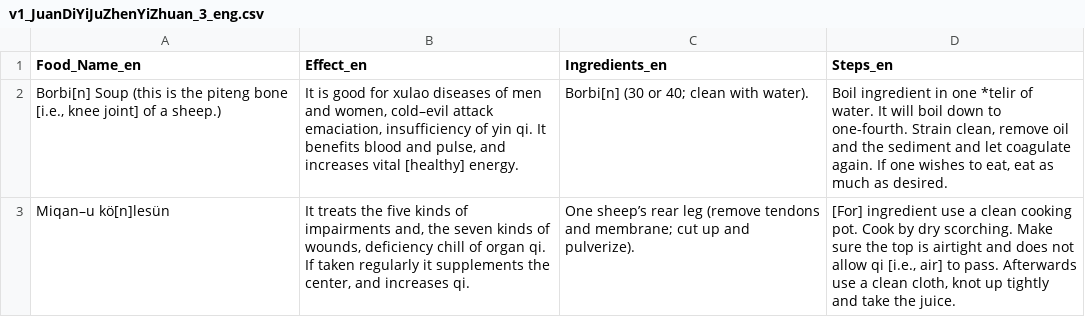
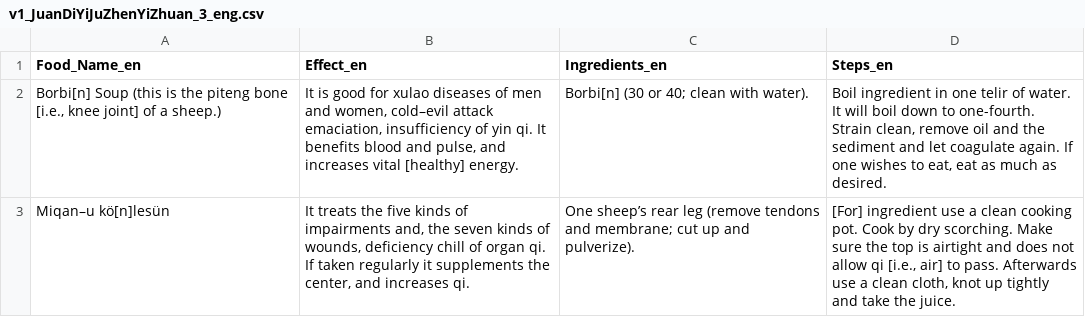
Before and after one commit to changchuntzu0618/DH405-CookingBook, a CSV file: first_clean_recipe/v1_JuanDiYiJuZhenYiZhuan_3_eng.csv, drawn as a sheet.

```diff
--- a/first_clean_recipe/v1_JuanDiYiJuZhenYiZhuan_3_eng.csv
+++ b/first_clean_recipe/v1_JuanDiYiJuZhenYiZhuan_3_eng.csv
@@ -1,3 +1,3 @@
 Food_Name_en|Effect_en|Ingredients_en|Steps_en
-Borbi[n] Soup (this is the piteng bone [i.e., knee joint] of a sheep.) | It is good for xulao diseases of men and women, cold–evil attack emaciation, insufficiency of yin qi. It benefits blood and pulse, and increases vital [healthy] energy.|Borbi[n] (30 or 40; clean with water).|Boil ingredient in one *telir of water. It will boil down to one-fourth. Strain clean, remove oil and the sediment and let coagulate again. If one wishes to eat, eat as much as desired.
+Borbi[n] Soup (this is the piteng bone [i.e., knee joint] of a sheep.) | It is good for xulao diseases of men and women, cold–evil attack emaciation, insufficiency of yin qi. It benefits blood and pulse, and increases vital [healthy] energy.|Borbi[n] (30 or 40; clean with water).|Boil ingredient in one telir of water. It will boil down to one-fourth. Strain clean, remove oil and the sediment and let coagulate again. If one wishes to eat, eat as much as desired.
 Miqan–u kö[n]lesün| It treats the five kinds of impairments and, the seven kinds of wounds, deficiency chill of organ qi. If taken regularly it supplements the center, and increases qi.|One sheep’s rear leg (remove tendons and membrane; cut up and pulverize).|[For] ingredient use a clean cooking pot. Cook by dry scorching. Make sure the top is airtight and does not allow qi [i.e., air] to pass. Afterwards use a clean cloth, knot up tightly and take the juice.
```
Also changed, not shown: first_clean_recipe/v1_JuanDiYiJuZhenYiZhuan_1_eng.csv, first_clean_recipe/v1_JuanDiYiJuZhenYiZhuan_2_eng.csv.
